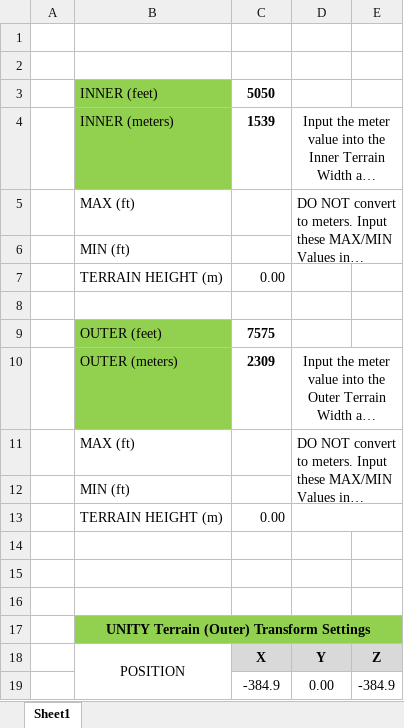
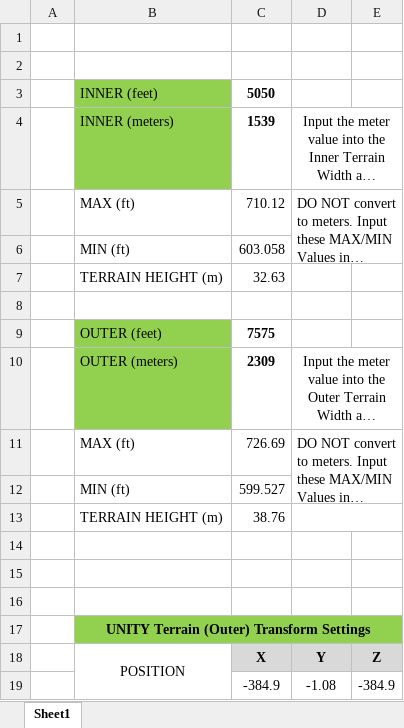
Before and after one commit to bruxite/GleneagleGC, an Excel workbook: Lidar/QGIS/Heightmap/GleneagleGC_MaxMin.xlsx, sheet Sheet1, drawn as a sheet; long unchanged cells end in …; values as stored, in another font and other column widths than the file's, no borders; the diff names each change by its address in the sheet, - before the commit and + after, or states it on an @@ line.

```diff
--- a/Lidar/QGIS/Heightmap/GleneagleGC_MaxMin.xlsx (sheet Sheet1)
+++ b/Lidar/QGIS/Heightmap/GleneagleGC_MaxMin.xlsx (sheet Sheet1)
-C5: (empty)
+C5: 710.12
-C6: (empty)
+C6: 603.058
-C7: 0.00
+C7: 32.63
-C11: (empty)
+C11: 726.69
-C12: (empty)
+C12: 599.527
-C13: 0.00
+C13: 38.76
-D19: 0.00
+D19: -1.08
```
Also changed, not shown: 2 other files.
